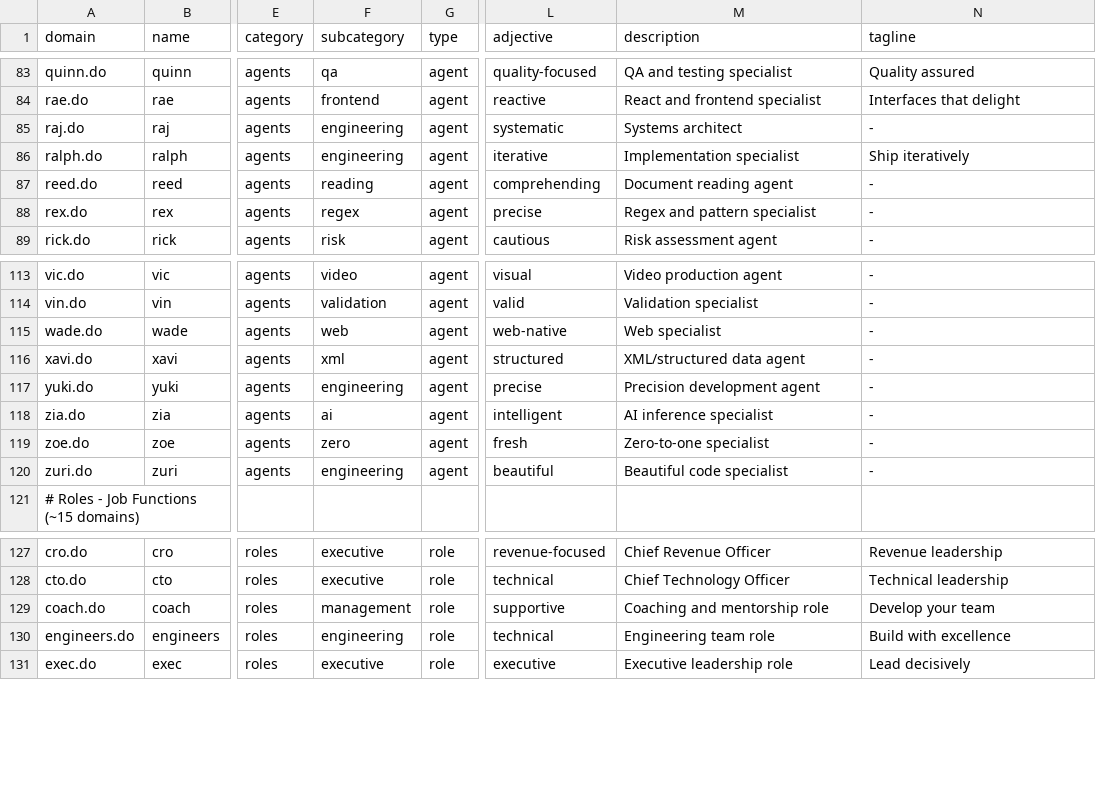
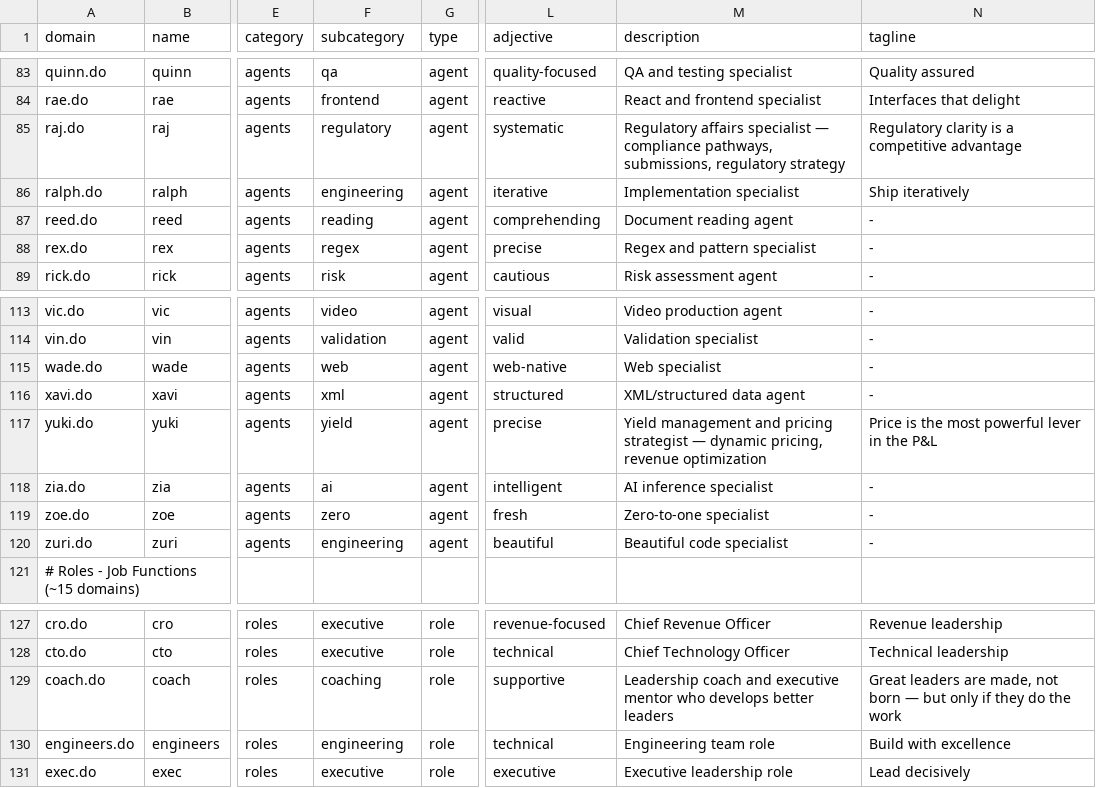
Before and after one commit to dot-do/workers, a TSV file: domains/registry.tsv, drawn as a sheet; only a part is shown, gaps mark what is left out; the diff covers the shown part only; the diff names each change by its address in the sheet, - before the commit and + after, or states it on an @@ line.

Commit message:
Update registry.tsv: redistribute 19 agents to economy roles
Reassigned subcategories, descriptions, and taglines to reflect the
economic redistribution of the agent roster:
- andrew → accounts, blake → brand, bob → bizops
- cody → community, devin → devrel, eli → ecommerce
- grace → government, jack → jobs, joe → journey
- jon → journalism, ned → nonprofit, nolan → negotiation
- noah → networking, raj → regulatory, ruby → recruiting
- sam → supply-chain, stella → sustainability
- tyler → talent, yuki → yield, nathan → platform
- diana → demand gen, coach → coaching leadership

Co-Authored-By: Tom <tom@startups.studio>

```diff
--- a/domains/registry.tsv
+++ b/domains/registry.tsv
-F85 (subcategory): engineering
+F85 (subcategory): regulatory
-M85 (description): Systems architect
+M85 (description): Regulatory affairs specialist — compliance pathways, submissions, regulatory strategy
-N85 (tagline): -
+N85 (tagline): Regulatory clarity is a competitive advantage
-F117 (subcategory): engineering
+F117 (subcategory): yield
-M117 (description): Precision development agent
+M117 (description): Yield management and pricing strategist — dynamic pricing, revenue optimization
-N117 (tagline): -
+N117 (tagline): Price is the most powerful lever in the P&L
-F129 (subcategory): management
+F129 (subcategory): coaching
-M129 (description): Coaching and mentorship role
+M129 (description): Leadership coach and executive mentor who develops better leaders
-N129 (tagline): Develop your team
+N129 (tagline): Great leaders are made, not born — but only if they do the work
```
Also changed, not shown: 54 edited cells elsewhere in this file.
